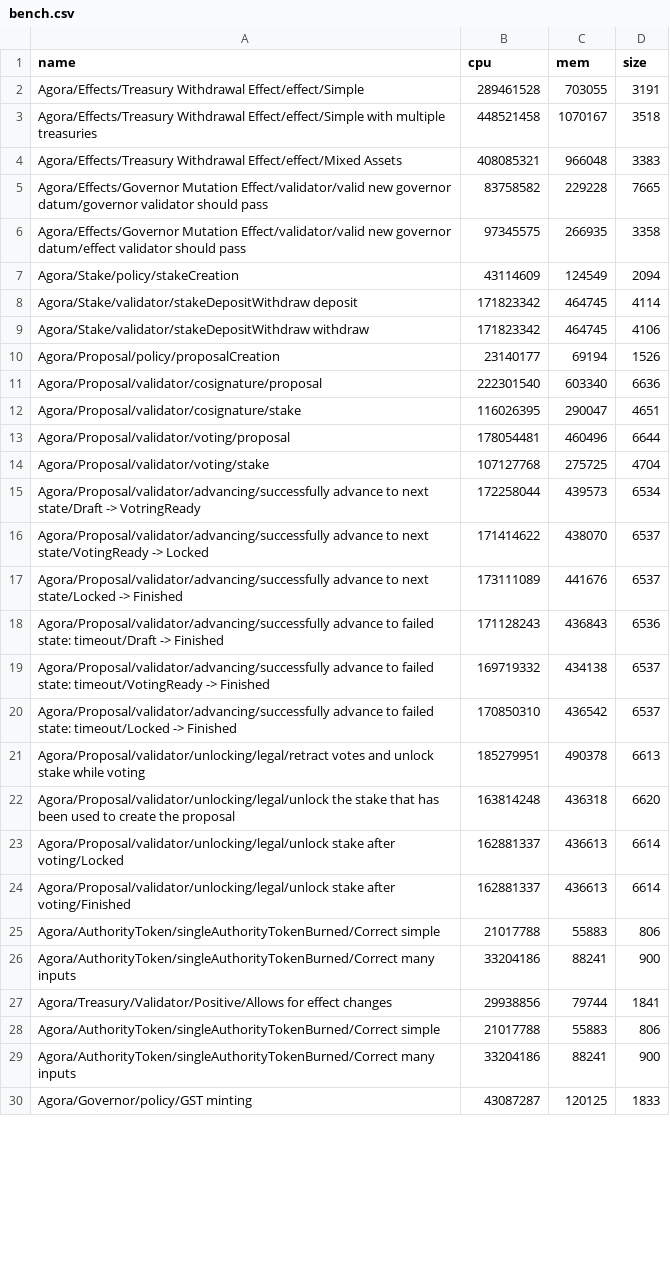
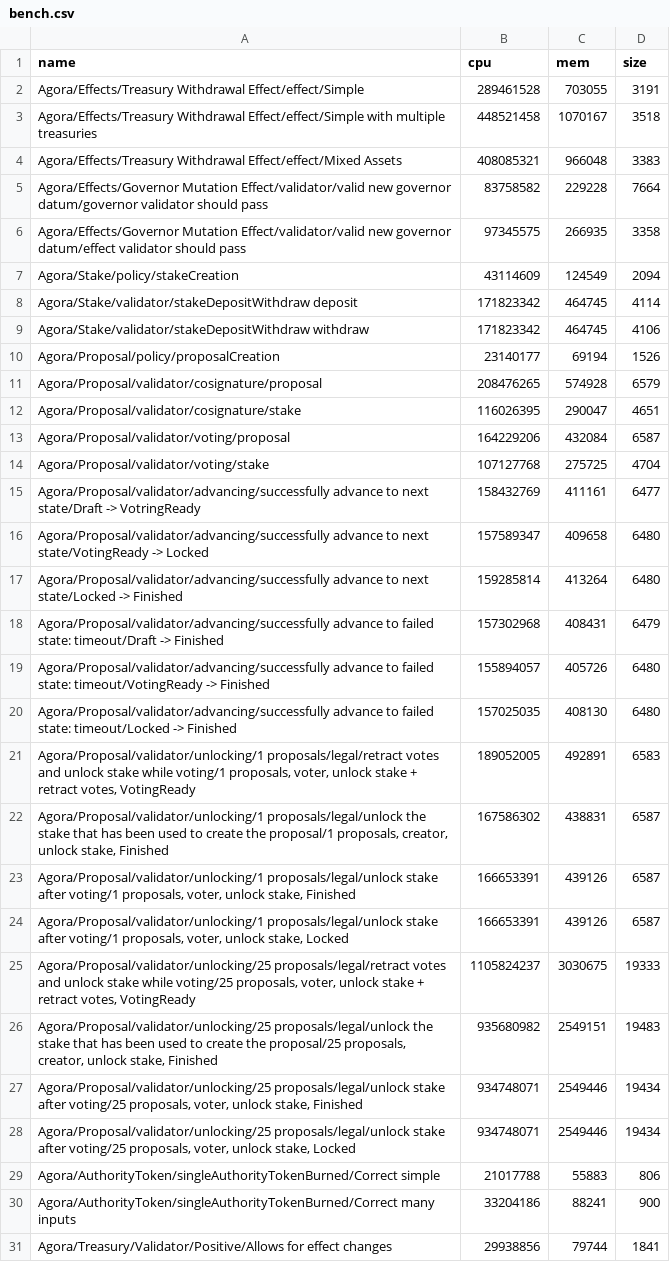
Before and after one commit to Liqwid-Labs/agora, a CSV file: bench.csv, drawn as a sheet; only a part is shown; the shorter side is filled out with more unchanged rows; the diff covers the shown part only.

Commit message:
allow multiple proposals in the samples of unlocking stake

```diff
--- a/bench.csv
+++ b/bench.csv
@@ -4,3 +4,3 @@ Agora/Effects/Treasury Withdrawal Effect/effect/Simple with multiple treasuries
 Agora/Effects/Treasury Withdrawal Effect/effect/Mixed Assets,408085321,966048,3383
-Agora/Effects/Governor Mutation Effect/validator/valid new governor datum/governor validator should pass,83758582,229228,7665
+Agora/Effects/Governor Mutation Effect/validator/valid new governor datum/governor validator should pass,83758582,229228,7664
 Agora/Effects/Governor Mutation Effect/validator/valid new governor datum/effect validator should pass,97345575,266935,3358
@@ -10,16 +10,20 @@ Agora/Stake/validator/stakeDepositWithdraw withdraw,171823342,464745,4106
 Agora/Proposal/policy/proposalCreation,23140177,69194,1526
-Agora/Proposal/validator/cosignature/proposal,222301540,603340,6636
+Agora/Proposal/validator/cosignature/proposal,208476265,574928,6579
 Agora/Proposal/validator/cosignature/stake,116026395,290047,4651
-Agora/Proposal/validator/voting/proposal,178054481,460496,6644
+Agora/Proposal/validator/voting/proposal,164229206,432084,6587
 Agora/Proposal/validator/voting/stake,107127768,275725,4704
-Agora/Proposal/validator/advancing/successfully advance to next state/Draft -> VotringReady,172258044,439573,6534
-Agora/Proposal/validator/advancing/successfully advance to next state/VotingReady -> Locked,171414622,438070,6537
-Agora/Proposal/validator/advancing/successfully advance to next state/Locked -> Finished,173111089,441676,6537
-Agora/Proposal/validator/advancing/successfully advance to failed state: timeout/Draft -> Finished,171128243,436843,6536
-Agora/Proposal/validator/advancing/successfully advance to failed state: timeout/VotingReady -> Finished,169719332,434138,6537
-Agora/Proposal/validator/advancing/successfully advance to failed state: timeout/Locked -> Finished,170850310,436542,6537
-Agora/Proposal/validator/unlocking/legal/retract votes and unlock stake while voting,185279951,490378,6613
-Agora/Proposal/validator/unlocking/legal/unlock the stake that has been used to create the proposal,163814248,436318,6620
-Agora/Proposal/validator/unlocking/legal/unlock stake after voting/Locked,162881337,436613,6614
-Agora/Proposal/validator/unlocking/legal/unlock stake after voting/Finished,162881337,436613,6614
+Agora/Proposal/validator/advancing/successfully advance to next state/Draft -> VotringReady,158432769,411161,6477
+Agora/Proposal/validator/advancing/successfully advance to next state/VotingReady -> Locked,157589347,409658,6480
+Agora/Proposal/validator/advancing/successfully advance to next state/Locked -> Finished,159285814,413264,6480
+Agora/Proposal/validator/advancing/successfully advance to failed state: timeout/Draft -> Finished,157302968,408431,6479
+Agora/Proposal/validator/advancing/successfully advance to failed state: timeout/VotingReady -> Finished,155894057,405726,6480
+Agora/Proposal/validator/advancing/successfully advance to failed state: timeout/Locked -> Finished,157025035,408130,6480
+"Agora/Proposal/validator/unlocking/1 proposals/legal/retract votes and unlock stake while voting/1 proposals, voter, unlock stake + retract votes, VotingReady",189052005,492891,6583
+"Agora/Proposal/validator/unlocking/1 proposals/legal/unlock the stake that has been used to create the proposal/1 proposals, creator, unlock stake, Finished",167586302,438831,6587
+"Agora/Proposal/validator/unlocking/1 proposals/legal/unlock stake after voting/1 proposals, voter, unlock stake, Finished",166653391,439126,6587
+"Agora/Proposal/validator/unlocking/1 proposals/legal/unlock stake after voting/1 proposals, voter, unlock stake, Locked",166653391,439126,6587
+"Agora/Proposal/validator/unlocking/25 proposals/legal/retract votes and unlock stake while voting/25 proposals, voter, unlock stake + retract votes, VotingReady",1105824237,3030675,19333
+"Agora/Proposal/validator/unlocking/25 proposals/legal/unlock the stake that has been used to create the proposal/25 proposals, creator, unlock stake, Finished",935680982,2549151,19483
+"Agora/Proposal/validator/unlocking/25 proposals/legal/unlock stake after voting/25 proposals, voter, unlock stake, Finished",934748071,2549446,19434
+"Agora/Proposal/validator/unlocking/25 proposals/legal/unlock stake after voting/25 proposals, voter, unlock stake, Locked",934748071,2549446,19434
 Agora/AuthorityToken/singleAuthorityTokenBurned/Correct simple,21017788,55883,806
```
Also changed, not shown: 2 added rows, 2 removed rows and 1 edited cell elsewhere in this file, 6 other files.
